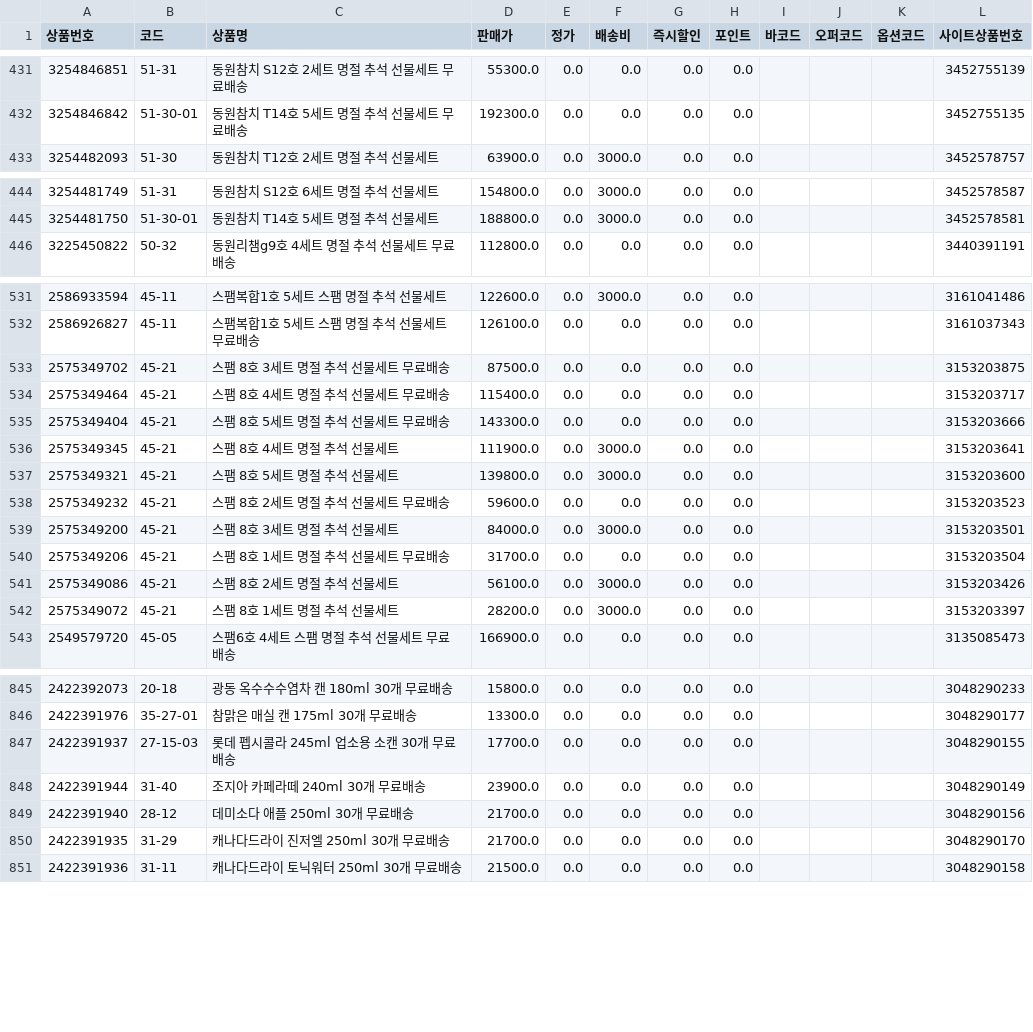
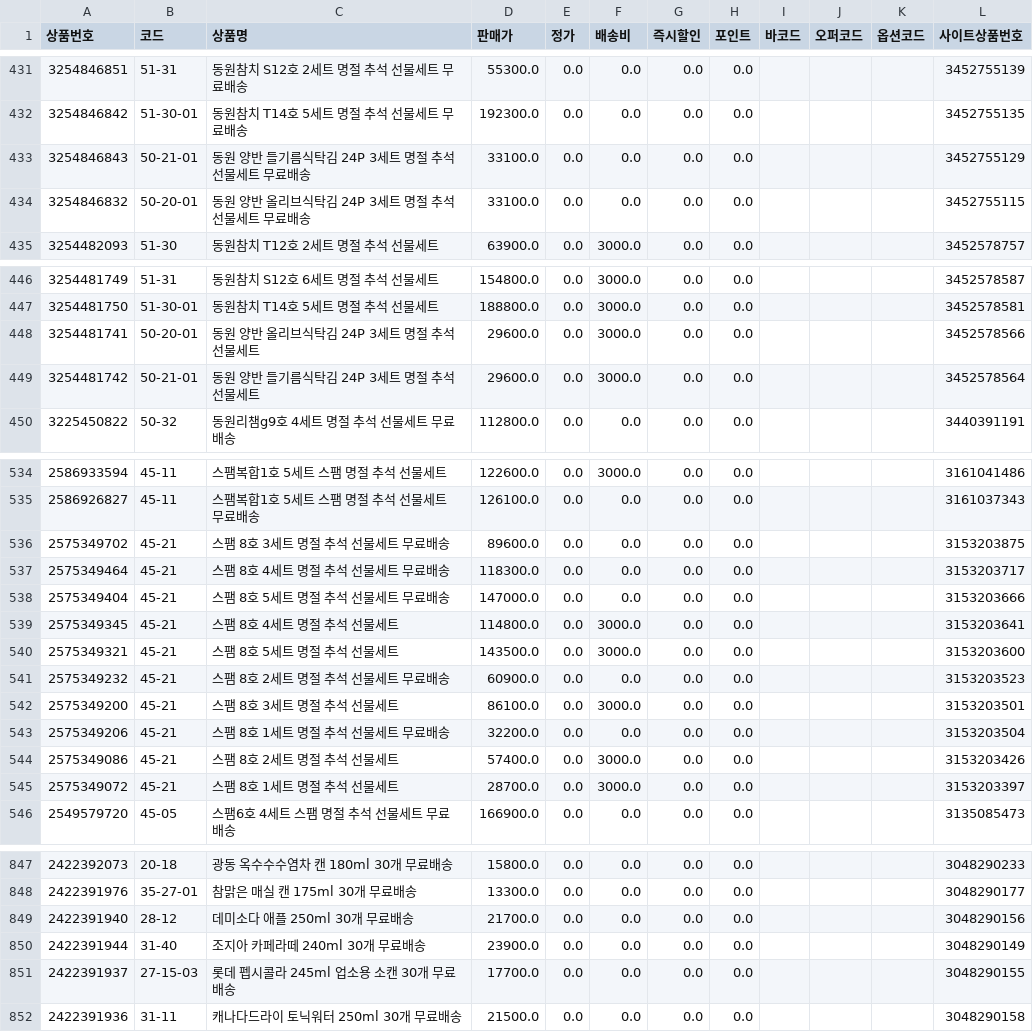
Before and after one commit to OURPROJECTDAO/work-automation-app, a CSV file: reference/listing_esm.csv, drawn as a sheet; only a part is shown, gaps mark what is left out; the diff covers the shown part only.

Commit message:
data(listing): esm 갱신 (1263건)

```diff
--- a/reference/listing_esm.csv
+++ b/reference/listing_esm.csv
@@ -432,2 +432,4 @@
 3254846842,51-30-01,동원참치 T14호 5세트 명절 추석 선물세트 무료배송,192300.0,0.0,0.0,0.0,0.0,,,,3452755135
+3254846843,50-21-01,동원 양반 들기름식탁김 24P 3세트 명절 추석 선물세트 무료배송,33100.0,0.0,0.0,0.0,0.0,,,,3452755129
+3254846832,50-20-01,동원 양반 올리브식탁김 24P 3세트 명절 추석 선물세트 무료배송,33100.0,0.0,0.0,0.0,0.0,,,,3452755115
 3254482093,51-30,동원참치 T12호 2세트 명절 추석 선물세트,63900.0,0.0,3000.0,0.0,0.0,,,,3452578757
@@ -445,2 +447,4 @@
 3254481750,51-30-01,동원참치 T14호 5세트 명절 추석 선물세트,188800.0,0.0,3000.0,0.0,0.0,,,,3452578581
+3254481741,50-20-01,동원 양반 올리브식탁김 24P 3세트 명절 추석 선물세트,29600.0,0.0,3000.0,0.0,0.0,,,,3452578566
+3254481742,50-21-01,동원 양반 들기름식탁김 24P 3세트 명절 추석 선물세트,29600.0,0.0,3000.0,0.0,0.0,,,,3452578564
 3225450822,50-32,동원리챔g9호 4세트 명절 추석 선물세트 무료배송,112800.0,0.0,0.0,0.0,0.0,,,,3440391191
@@ -532,12 +535,12 @@
 2586926827,45-11,스팸복합1호 5세트 스팸 명절 추석 선물세트 무료배송,126100.0,0.0,0.0,0.0,0.0,,,,3161037343
-2575349702,45-21,스팸 8호 3세트 명절 추석 선물세트 무료배송,87500.0,0.0,0.0,0.0,0.0,,,,3153203875
-2575349464,45-21,스팸 8호 4세트 명절 추석 선물세트 무료배송,115400.0,0.0,0.0,0.0,0.0,,,,3153203717
-2575349404,45-21,스팸 8호 5세트 명절 추석 선물세트 무료배송,143300.0,0.0,0.0,0.0,0.0,,,,3153203666
-2575349345,45-21,스팸 8호 4세트 명절 추석 선물세트,111900.0,0.0,3000.0,0.0,0.0,,,,3153203641
-2575349321,45-21,스팸 8호 5세트 명절 추석 선물세트,139800.0,0.0,3000.0,0.0,0.0,,,,3153203600
-2575349232,45-21,스팸 8호 2세트 명절 추석 선물세트 무료배송,59600.0,0.0,0.0,0.0,0.0,,,,3153203523
-2575349200,45-21,스팸 8호 3세트 명절 추석 선물세트,84000.0,0.0,3000.0,0.0,0.0,,,,3153203501
-2575349206,45-21,스팸 8호 1세트 명절 추석 선물세트 무료배송,31700.0,0.0,0.0,0.0,0.0,,,,3153203504
-2575349086,45-21,스팸 8호 2세트 명절 추석 선물세트,56100.0,0.0,3000.0,0.0,0.0,,,,3153203426
-2575349072,45-21,스팸 8호 1세트 명절 추석 선물세트,28200.0,0.0,3000.0,0.0,0.0,,,,3153203397
+2575349702,45-21,스팸 8호 3세트 명절 추석 선물세트 무료배송,89600.0,0.0,0.0,0.0,0.0,,,,3153203875
+2575349464,45-21,스팸 8호 4세트 명절 추석 선물세트 무료배송,118300.0,0.0,0.0,0.0,0.0,,,,3153203717
+2575349404,45-21,스팸 8호 5세트 명절 추석 선물세트 무료배송,147000.0,0.0,0.0,0.0,0.0,,,,3153203666
+2575349345,45-21,스팸 8호 4세트 명절 추석 선물세트,114800.0,0.0,3000.0,0.0,0.0,,,,3153203641
+2575349321,45-21,스팸 8호 5세트 명절 추석 선물세트,143500.0,0.0,3000.0,0.0,0.0,,,,3153203600
+2575349232,45-21,스팸 8호 2세트 명절 추석 선물세트 무료배송,60900.0,0.0,0.0,0.0,0.0,,,,3153203523
+2575349200,45-21,스팸 8호 3세트 명절 추석 선물세트,86100.0,0.0,3000.0,0.0,0.0,,,,3153203501
+2575349206,45-21,스팸 8호 1세트 명절 추석 선물세트 무료배송,32200.0,0.0,0.0,0.0,0.0,,,,3153203504
+2575349086,45-21,스팸 8호 2세트 명절 추석 선물세트,57400.0,0.0,3000.0,0.0,0.0,,,,3153203426
+2575349072,45-21,스팸 8호 1세트 명절 추석 선물세트,28700.0,0.0,3000.0,0.0,0.0,,,,3153203397
 2549579720,45-05,스팸6호 4세트 스팸 명절 추석 선물세트 무료배송,166900.0,0.0,0.0,0.0,0.0,,,,3135085473
@@ -846,6 +848,5 @@
 2422391976,35-27-01,참맑은 매실 캔 175ml 30개 무료배송,13300.0,0.0,0.0,0.0,0.0,,,,3048290177
+2422391940,28-12,데미소다 애플 250ml 30개 무료배송,21700.0,0.0,0.0,0.0,0.0,,,,3048290156
+2422391944,31-40,조지아 카페라떼 240ml 30개 무료배송,23900.0,0.0,0.0,0.0,0.0,,,,3048290149
 2422391937,27-15-03,롯데 펩시콜라 245ml 업소용 소캔 30개 무료배송,17700.0,0.0,0.0,0.0,0.0,,,,3048290155
-2422391944,31-40,조지아 카페라떼 240ml 30개 무료배송,23900.0,0.0,0.0,0.0,0.0,,,,3048290149
-2422391940,28-12,데미소다 애플 250ml 30개 무료배송,21700.0,0.0,0.0,0.0,0.0,,,,3048290156
-2422391935,31-29,캐나다드라이 진저엘 250ml 30개 무료배송,21700.0,0.0,0.0,0.0,0.0,,,,3048290170
 2422391936,31-11,캐나다드라이 토닉워터 250ml 30개 무료배송,21500.0,0.0,0.0,0.0,0.0,,,,3048290158
```
Also changed, not shown: 3 removed rows, 10 moved rows and 10 edited cells elsewhere in this file.
